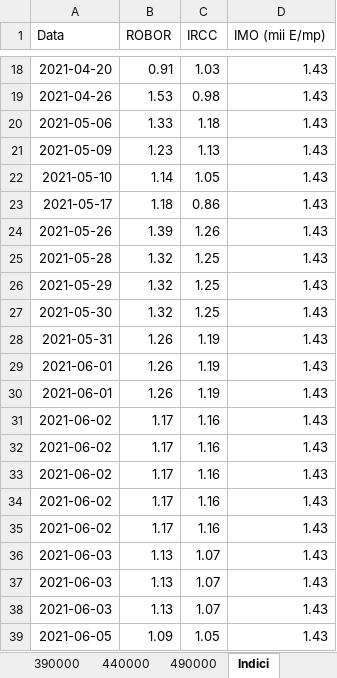
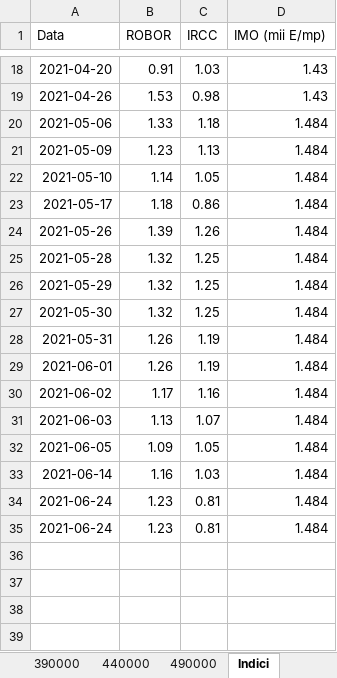
Before and after one commit to LauraTrifescu/AutomatedProcess, an Excel workbook: IndiciFinanciari.xlsx, sheet Indici, drawn as a sheet; only a part is shown, gaps mark what is left out; values as stored, in another font and other column widths than the file's, no borders; charts and pictures and table styles not drawn; removed rows and columns are numbered as before the commit, all else as after; the diff names each change by its address in the sheet, - before the commit and + after, or states it on an @@ line.

```diff
--- a/IndiciFinanciari.xlsx (sheet Indici)
+++ b/IndiciFinanciari.xlsx (sheet Indici)
-D20:D29 (IMO (mii E/mp)): 1.43
+D20:D29 (IMO (mii E/mp)): 1.484
-row 30: 2021-06-01 | 1.26 | 1.19 | 1.43
-D30 (IMO (mii E/mp)): 1.43
+D30 (IMO (mii E/mp)): 1.484
-row 32: 2021-06-02 | 1.17 | 1.16 | 1.43
-row 33: 2021-06-02 | 1.17 | 1.16 | 1.43
-row 34: 2021-06-02 | 1.17 | 1.16 | 1.43
-row 35: 2021-06-02 | 1.17 | 1.16 | 1.43
-D31 (IMO (mii E/mp)): 1.43
+D31 (IMO (mii E/mp)): 1.484
-row 37: 2021-06-03 | 1.13 | 1.07 | 1.43
-row 38: 2021-06-03 | 1.13 | 1.07 | 1.43
-D32 (IMO (mii E/mp)): 1.43
+D32 (IMO (mii E/mp)): 1.484
+row 33: 2021-06-14 | 1.16 | 1.03 | 1.484
+row 34: 2021-06-24 | 1.23 | 0.81 | 1.484
+row 35: 2021-06-24 | 1.23 | 0.81 | 1.484
```
Also changed, not shown: sheet 440000, sheet 490000, sheet 390000, other sheet tabs, charts or pictures, 1 other file.
